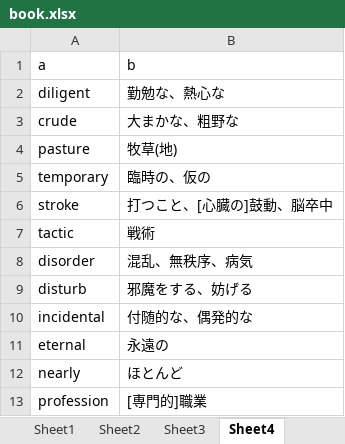
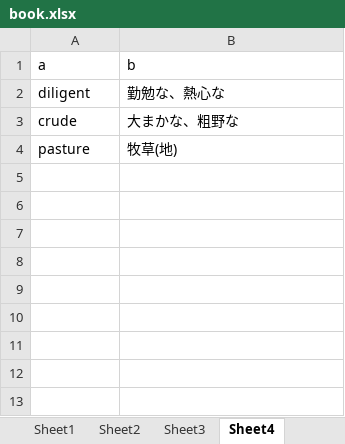
Before and after one commit to qope/Flash_Cards, an Excel workbook: book.xlsx, sheet Sheet4, drawn as a sheet; values as stored, in another font and other column widths than the file's, no borders; the diff names each change by its address in the sheet, - before the commit and + after, or states it on an @@ line.

```diff
--- a/book.xlsx (sheet Sheet4)
+++ b/book.xlsx (sheet Sheet4)
-row 5: temporary | 臨時の、仮の
-row 6: stroke | 打つこと、[心臓の]鼓動、脳卒中
-row 7: tactic | 戦術
-row 8: disorder | 混乱、無秩序、病気
-row 9: disturb | 邪魔をする、妨げる
-row 10: incidental | 付随的な、偶発的な
-row 11: eternal | 永遠の
-row 12: nearly | ほとんど
-row 13: profession | [専門的]職業
```
Also changed, not shown: 4 other files.
